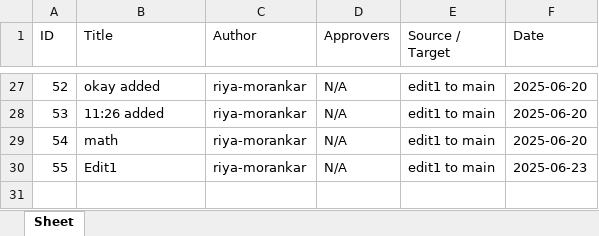
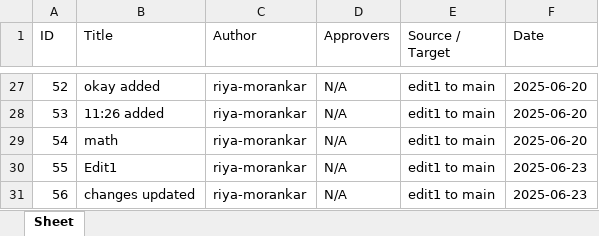
Before and after one commit to riya-morankar/demo, an Excel workbook: pull_reqs.xlsx, sheet Sheet, drawn as a sheet; only a part is shown, gaps mark what is left out; values as stored, in another font and other column widths than the file's, no borders; the diff names each change by its address in the sheet, - before the commit and + after, or states it on an @@ line.

```diff
--- a/pull_reqs.xlsx (sheet Sheet)
+++ b/pull_reqs.xlsx (sheet Sheet)
+row 31: 56 | changes updated | riya-morankar | N/A | edit1 to main | 2025-06-23
```
